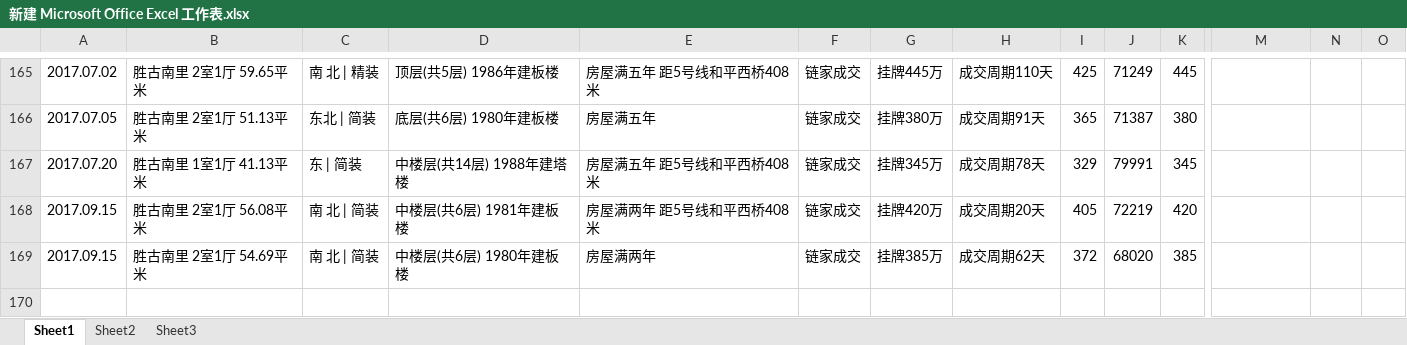
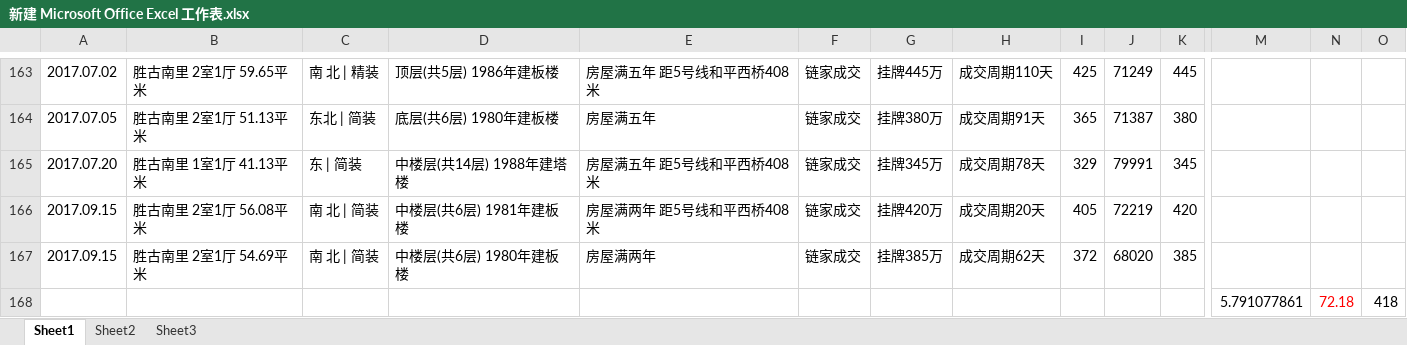
Before and after one commit to cliffinlin/pyQuery, an Excel workbook: 朝阳/胜古南里/新建 Microsoft Office Excel 工作表.xlsx, sheet Sheet1, drawn as a sheet; only a part is shown, gaps mark what is left out; values as stored, in another font and other column widths than the file's, no borders; charts and pictures not drawn; rows hold the shown columns only; the diff covers the shown part only; the diff names each change by its address in the sheet, - before the commit and + after, or states it on an @@ line.

```diff
--- a/朝阳/胜古南里/新建 Microsoft Office Excel 工作表.xlsx (sheet Sheet1)
+++ b/朝阳/胜古南里/新建 Microsoft Office Excel 工作表.xlsx (sheet Sheet1)
+row 168:  |  |  |  |  |  |  |  |  |  |  | 5.791077861 | 72.18 | 418
```
Also changed, not shown: 2 removed rows, 4 edited cells and cell formats elsewhere in this sheet, charts or pictures, 朝阳/安华里四区/新建 Microsoft Office Excel 工作表.xlsx, 朝阳/安贞/新建 Microsoft Office Excel 工作表.xlsx, 22 other files.
